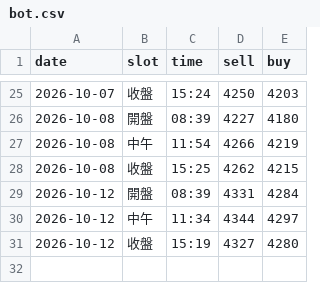
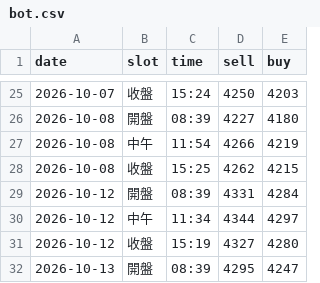
Before and after one commit to nmymdf/gold, a CSV file: data/bot.csv, drawn as a sheet; only a part is shown, gaps mark what is left out.

```diff
--- a/data/bot.csv
+++ b/data/bot.csv
@@ -31 +31,2 @@ date,slot,time,sell,buy
 2026-10-12,收盤,15:19,4327,4280
+2026-10-13,開盤,08:39,4295,4247
```
